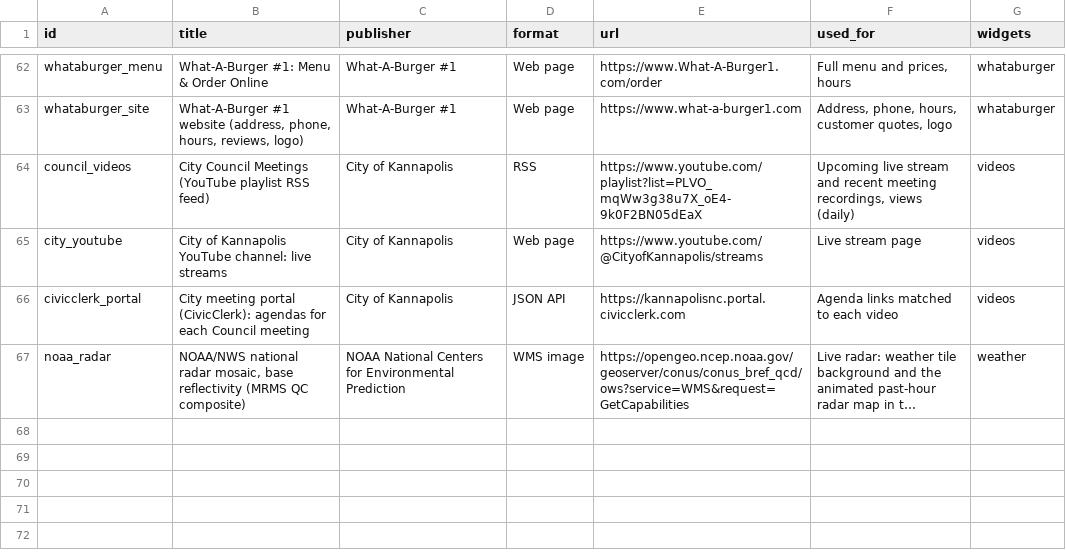
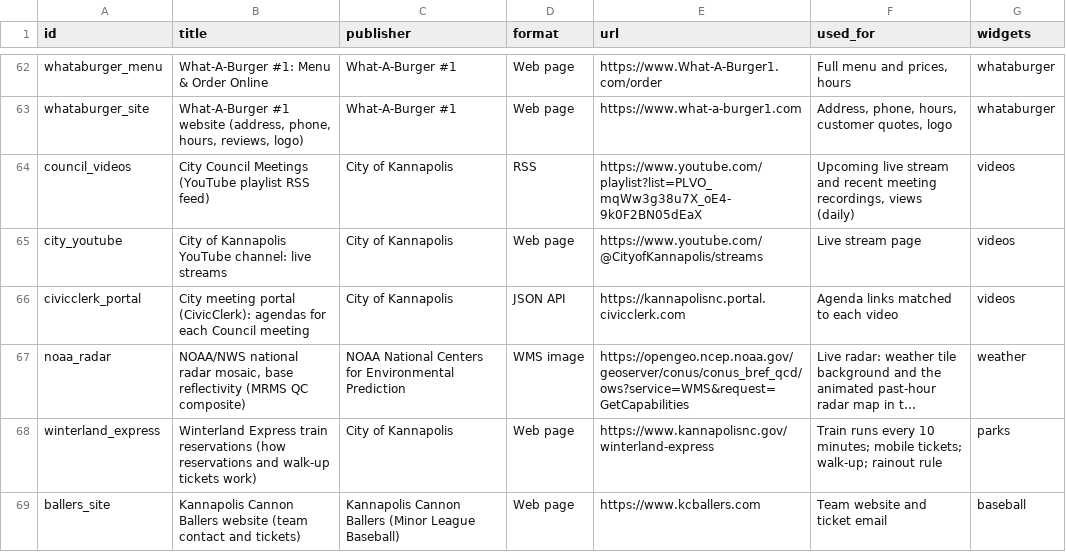
Before and after one commit to bradspry/kannapolis-dashboard, a CSV file: data/manual/sources.csv, drawn as a sheet; only a part is shown, gaps mark what is left out; long unchanged cells end in …; the diff names each change by its address in the sheet, - before the commit and + after, or states it on an @@ line.

Commit message:
README: cite every source, new screenshot, current widgets
- Sources table is now generated from data/manual/sources.csv on every
  site build (etl/readme_sources.py), so the README cites all 68 sources
- Registered two uncited sources: the City's Winterland Express page
  and the Cannon Ballers website
- New screenshot (Kannapolis Civic Dashboard, spindle logo, woven
  background, radar); updated step list, widgets table, what loads from
  the internet, daily refresh list and data credits

```diff
--- a/data/manual/sources.csv
+++ b/data/manual/sources.csv
+row 68: winterland_express | Winterland Express train reservations (how reservations and walk-up tickets work) | City of Kannapolis | Web page | https://www.kannapolisnc.gov/winterland-express | Train runs every 10 minutes; mobile tickets; walk-up; rainout rule | parks
+row 69: ballers_site | Kannapolis Cannon Ballers website (team contact and tickets) | Kannapolis Cannon Ballers (Minor League Baseball) | Web page | https://www.kcballers.com | Team website and ticket email | baseball
```
Also changed, not shown: 5 other files.
